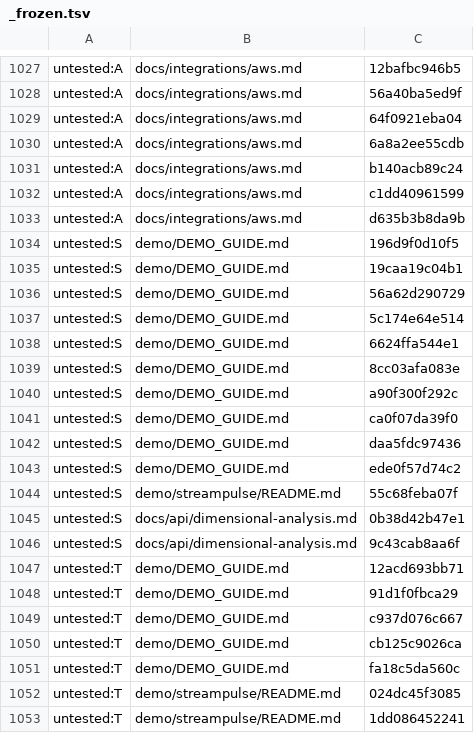
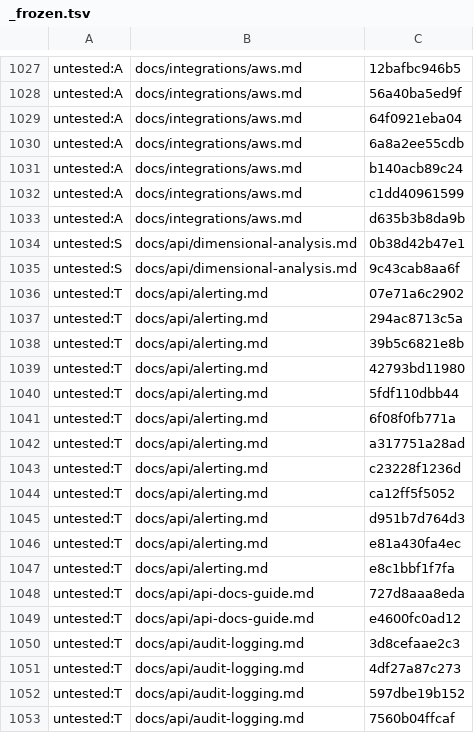
Before and after one commit to Controlvar/controlvar, a TSV file: docs/_claims/_frozen.tsv, drawn as a sheet; only a part is shown, gaps mark what is left out; the shorter side is filled out with more unchanged rows; the diff covers the shown part only; the diff names each change by its address in the sheet, - before the commit and + after, or states it on an @@ line.

```diff
--- a/docs/_claims/_frozen.tsv
+++ b/docs/_claims/_frozen.tsv
-row 1034: untested:S | demo/DEMO_GUIDE.md | 196d9f0d10f5
-row 1035: untested:S | demo/DEMO_GUIDE.md | 19caa19c04b1
-row 1036: untested:S | demo/DEMO_GUIDE.md | 56a62d290729
-row 1037: untested:S | demo/DEMO_GUIDE.md | 5c174e64e514
-row 1038: untested:S | demo/DEMO_GUIDE.md | 6624ffa544e1
-row 1039: untested:S | demo/DEMO_GUIDE.md | 8cc03afa083e
-row 1040: untested:S | demo/DEMO_GUIDE.md | a90f300f292c
-row 1041: untested:S | demo/DEMO_GUIDE.md | ca0f07da39f0
-row 1042: untested:S | demo/DEMO_GUIDE.md | daa5fdc97436
-row 1043: untested:S | demo/DEMO_GUIDE.md | ede0f57d74c2
-row 1044: untested:S | demo/streampulse/README.md | 55c68feba07f
-row 1047: untested:T | demo/DEMO_GUIDE.md | 12acd693bb71
-row 1048: untested:T | demo/DEMO_GUIDE.md | 91d1f0fbca29
-row 1049: untested:T | demo/DEMO_GUIDE.md | c937d076c667
-row 1050: untested:T | demo/DEMO_GUIDE.md | cb125c9026ca
-row 1051: untested:T | demo/DEMO_GUIDE.md | fa18c5da560c
-row 1052: untested:T | demo/streampulse/README.md | 024dc45f3085
-row 1053: untested:T | demo/streampulse/README.md | 1dd086452241
```
Also changed, not shown: 13 removed rows elsewhere in this file, 12 other files.
